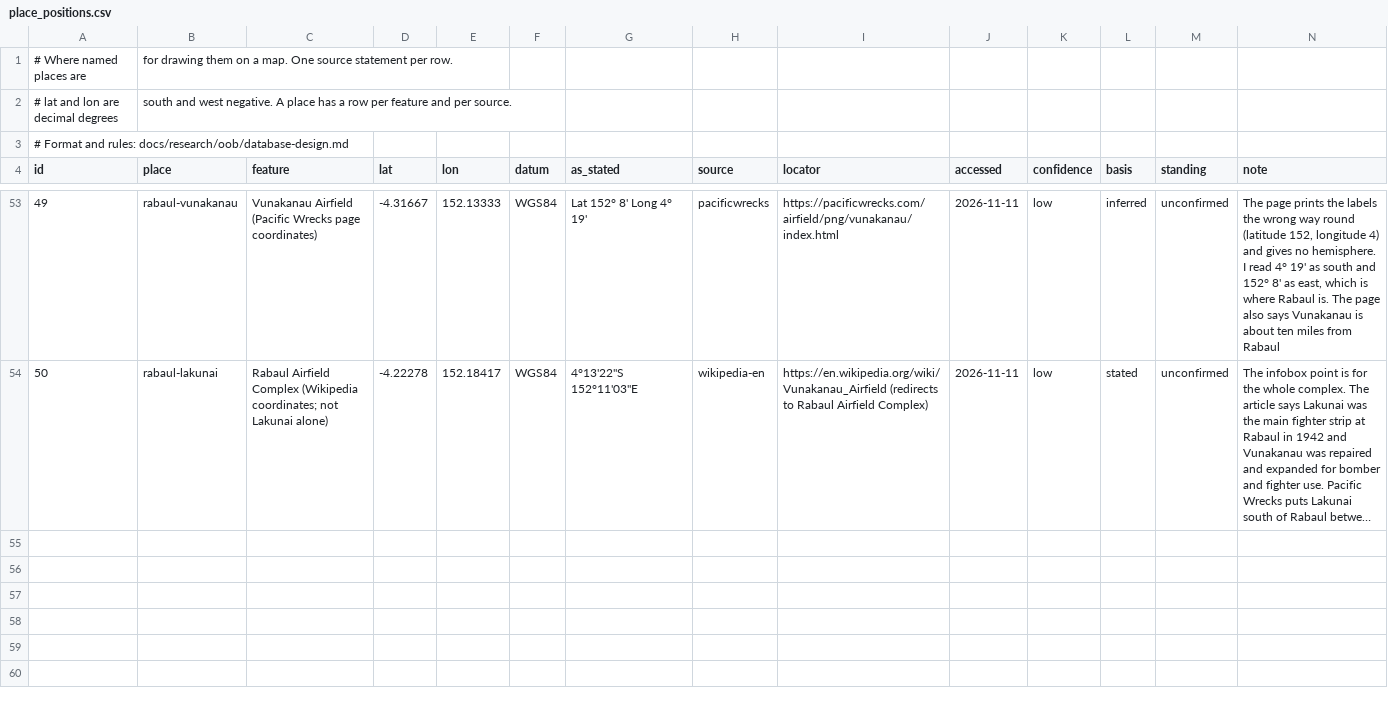
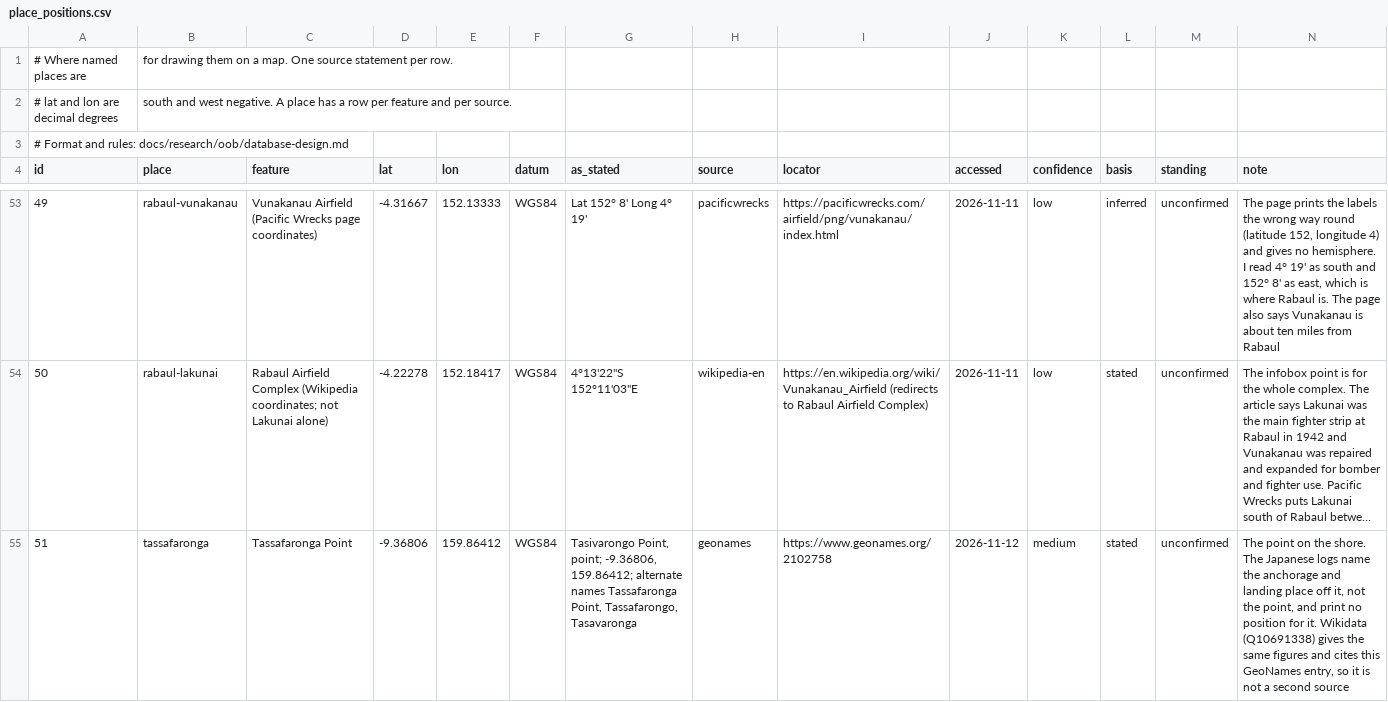
Before and after one commit to amitpeercoder/FlagPlot, a CSV file: data/oob/place_positions.csv, drawn as a sheet; only a part is shown, gaps mark what is left out; long unchanged cells end in …; the diff names each change by its address in the sheet, - before the commit and + after, or states it on an @@ line.

```diff
--- a/data/oob/place_positions.csv
+++ b/data/oob/place_positions.csv
+row 55: 51 | tassafaronga | Tassafaronga Point | -9.36806 | 159.86412 | WGS84 | Tasivarongo Point, point; -9.36806, 159.86412; alternate names Tassafaronga Point, Tassafarongo, Tasavaronga | geonames | https://www.geonames.org/2102758 | 2026-11-12 | medium | stated | unconfirmed | The point on the shore. The Japanese logs name the anchorage and landing place off it, not the point, and print no position for it. Wikidata (Q10691338) gives the same figures and cites this GeoNames entry, so it is not a second source
```
Also changed, not shown: data/oob/passages.csv, data/oob/places.csv, 1 other file.
